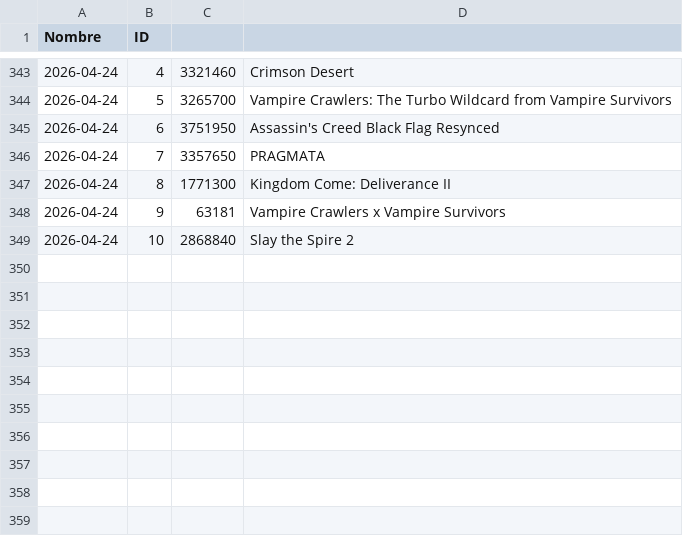
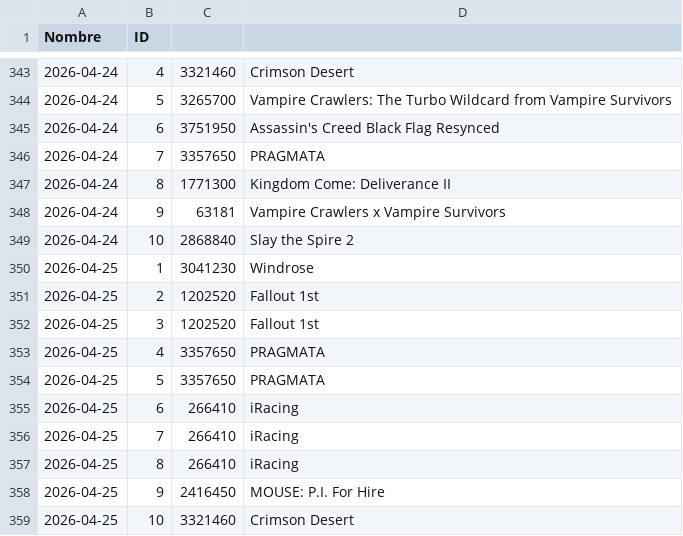
Before and after one commit to PabloOR58/spvj, a CSV file: Clean/Top_vendidos.csv, drawn as a sheet; only a part is shown, gaps mark what is left out.

```diff
--- a/Clean/Top_vendidos.csv
+++ b/Clean/Top_vendidos.csv
@@ -349 +349,11 @@ Nombre,ID
 2026-04-24,10,2868840,Slay the Spire 2
+2026-04-25,1,3041230,Windrose
+2026-04-25,2,1202520,Fallout 1st
+2026-04-25,3,1202520,Fallout 1st
+2026-04-25,4,3357650,PRAGMATA
+2026-04-25,5,3357650,PRAGMATA
+2026-04-25,6,266410,iRacing
+2026-04-25,7,266410,iRacing
+2026-04-25,8,266410,iRacing
+2026-04-25,9,2416450,MOUSE: P.I. For Hire
+2026-04-25,10,3321460,Crimson Desert
```
Also changed, not shown: Clean/listado_juegos.csv, Clean/plataformas_juegos.csv, 1 other file.
